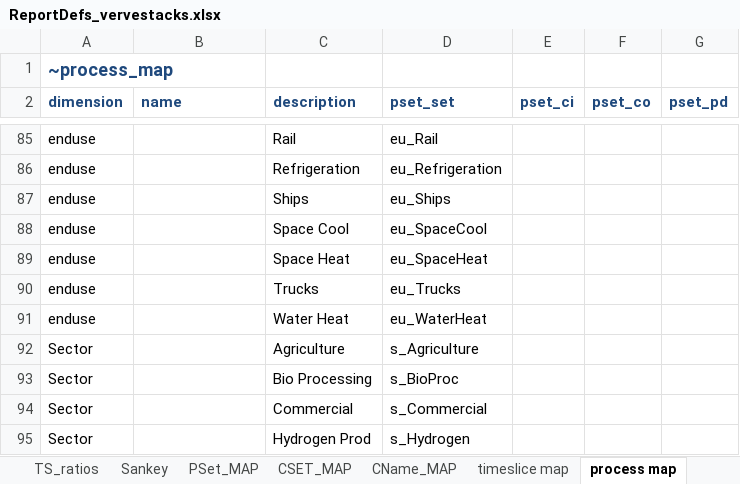
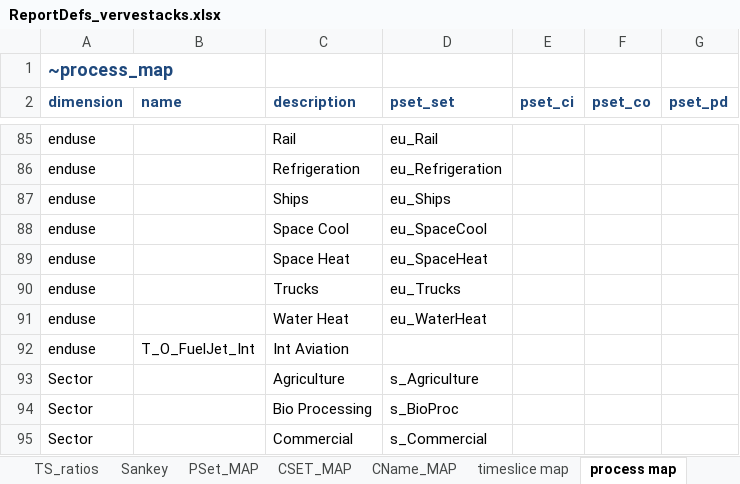
Before and after one commit to akanudia/VerveStacks_NZL_EECA, an Excel workbook: ReportDefs_vervestacks.xlsx, sheet process map, drawn as a sheet; only a part is shown, gaps mark what is left out; the shorter side is filled out with more unchanged rows; values as stored, in another font and other column widths than the file's, no borders; the diff names each change by its address in the sheet, - before the commit and + after, or states it on an @@ line.

```diff
--- a/ReportDefs_vervestacks.xlsx (sheet process map)
+++ b/ReportDefs_vervestacks.xlsx (sheet process map)
+row 92: enduse | T_O_FuelJet_Int | Int Aviation
```
Also changed, not shown: sheet TS_Defs.
